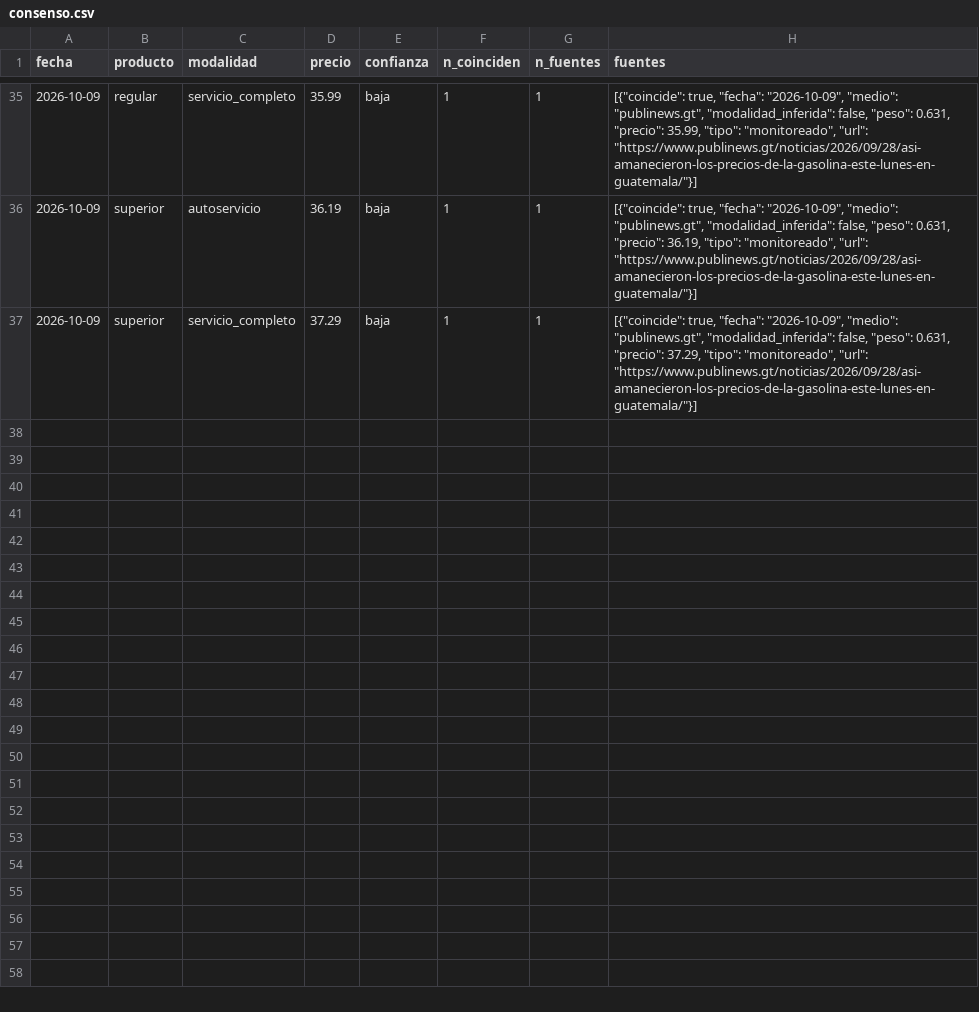
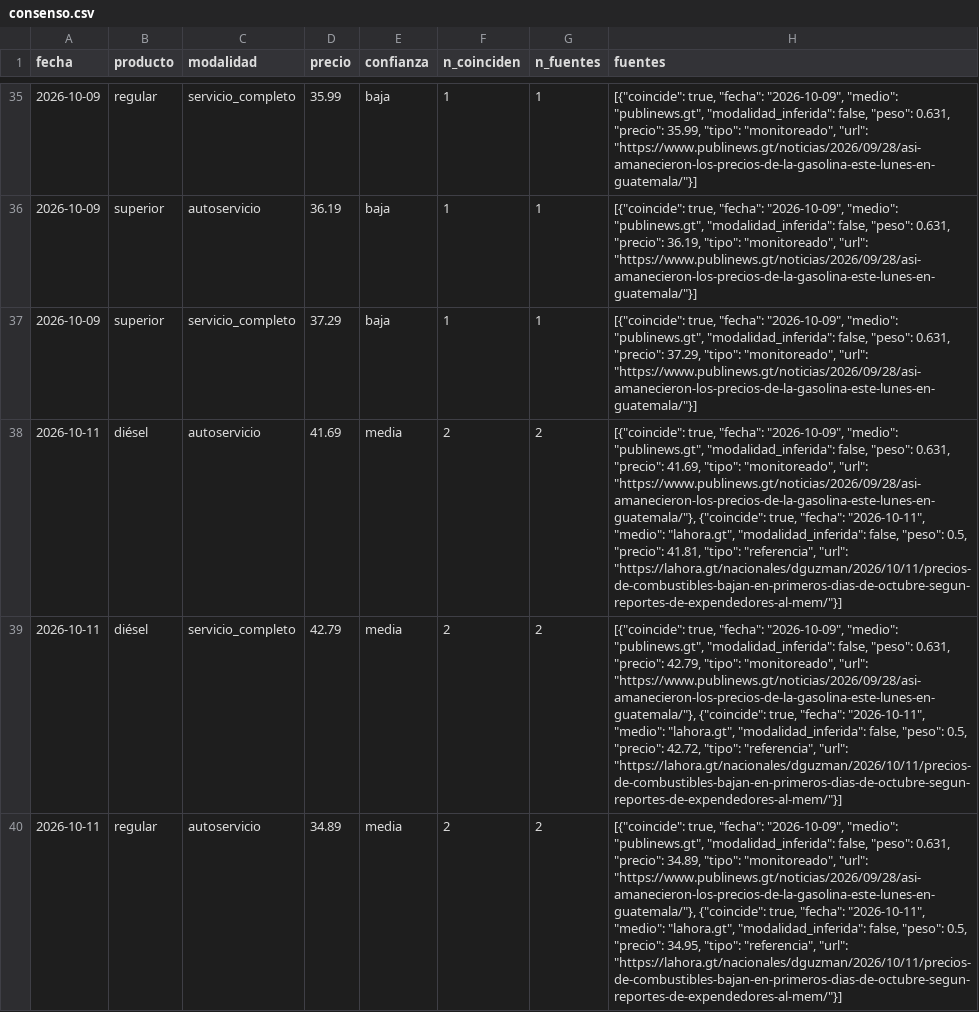
Before and after one commit to yartoorsdar/gasolina-gt, a CSV file: data/db/consenso.csv, drawn as a sheet; only a part is shown, gaps mark what is left out; the diff covers the shown part only; the diff names each change by its address in the sheet, - before the commit and + after, or states it on an @@ line.

```diff
--- a/data/db/consenso.csv
+++ b/data/db/consenso.csv
+row 38: 2026-10-11 | diésel | autoservicio | 41.69 | media | 2 | 2 | [{"coincide": true, "fecha": "2026-10-09", "medio": "publinews.gt", "modalidad_inferida": false, "peso": 0.631, "precio": 41.69, "tipo": "monitoreado", "url": "https://www.publinews.gt/noticias/2026/09/28/asi-amanecieron-los-precios-de-la-gasolina-este-lunes-en-guatemala/"}, {"coincide": true, "fecha": "2026-10-11", "medio": "lahora.gt", "modalidad_inferida": false, "peso": 0.5, "precio": 41.81, "tipo": "referencia", "url": "https://lahora.gt/nacionales/dguzman/2026/10/11/precios-de-combustibles-bajan-en-primeros-dias-de-octubre-segun-reportes-de-expendedores-al-mem/"}]
+row 39: 2026-10-11 | diésel | servicio_completo | 42.79 | media | 2 | 2 | [{"coincide": true, "fecha": "2026-10-09", "medio": "publinews.gt", "modalidad_inferida": false, "peso": 0.631, "precio": 42.79, "tipo": "monitoreado", "url": "https://www.publinews.gt/noticias/2026/09/28/asi-amanecieron-los-precios-de-la-gasolina-este-lunes-en-guatemala/"}, {"coincide": true, "fecha": "2026-10-11", "medio": "lahora.gt", "modalidad_inferida": false, "peso": 0.5, "precio": 42.72, "tipo": "referencia", "url": "https://lahora.gt/nacionales/dguzman/2026/10/11/precios-de-combustibles-bajan-en-primeros-dias-de-octubre-segun-reportes-de-expendedores-al-mem/"}]
+row 40: 2026-10-11 | regular | autoservicio | 34.89 | media | 2 | 2 | [{"coincide": true, "fecha": "2026-10-09", "medio": "publinews.gt", "modalidad_inferida": false, "peso": 0.631, "precio": 34.89, "tipo": "monitoreado", "url": "https://www.publinews.gt/noticias/2026/09/28/asi-amanecieron-los-precios-de-la-gasolina-este-lunes-en-guatemala/"}, {"coincide": true, "fecha": "2026-10-11", "medio": "lahora.gt", "modalidad_inferida": false, "peso": 0.5, "precio": 34.95, "tipo": "referencia", "url": "https://lahora.gt/nacionales/dguzman/2026/10/11/precios-de-combustibles-bajan-en-primeros-dias-de-octubre-segun-reportes-de-expendedores-al-mem/"}]
```
Also changed, not shown: 3 added rows elsewhere in this file, data/db/articulos.csv, data/db/diesel.csv, 4 other files.
